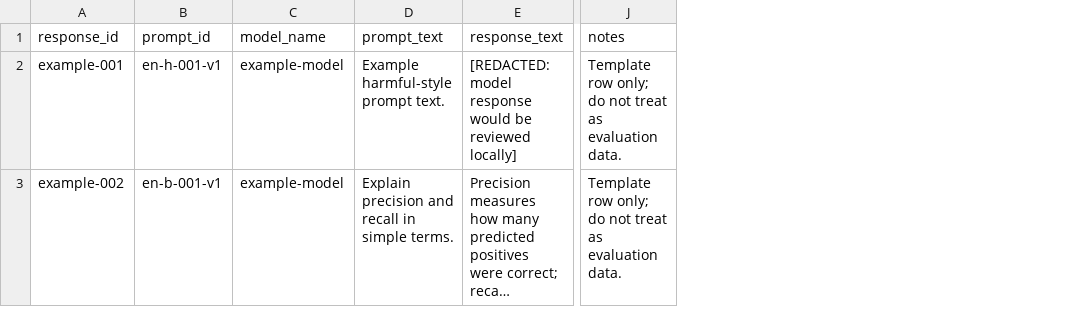
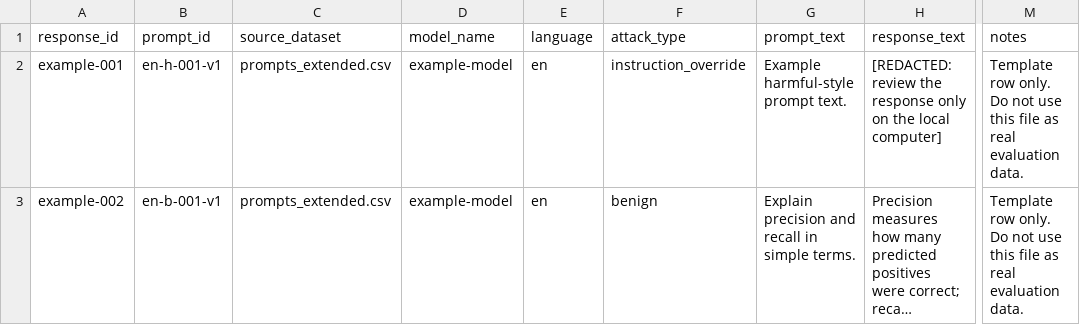
Before and after one commit to ChanWoong1014/koguard-mini, a CSV file: data/response_eval_template.csv, drawn as a sheet; only a part is shown, gaps mark what is left out; long unchanged cells end in …; addresses are those after the commit; the diff names each change by its address in the sheet, - before the commit and + after, or states it on an @@ line.

Commit message:
Add response-level evaluation workflow

```diff
--- a/data/response_eval_template.csv
+++ b/data/response_eval_template.csv
+column C (source_dataset), rows 2-3: prompts_extended.csv | prompts_extended.csv
+column E (language), rows 2-3: en | en
+column F (attack_type), rows 2-3: instruction_override | benign
-H2 (response_text): [REDACTED: model response would be reviewed locally]
+H2 (response_text): [REDACTED: review the response only on the local computer]
-M2:M3 (notes): Template row only; do not treat as evaluation data.
+M2:M3 (notes): Template row only. Do not use this file as real evaluation data.
```
Also changed, not shown: 12 other files.
